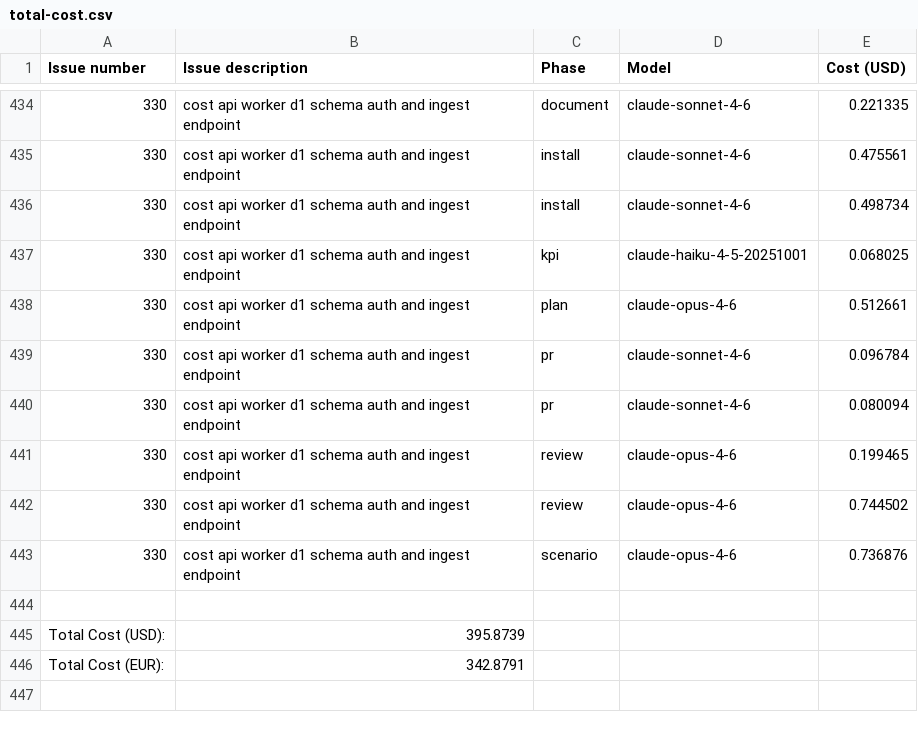
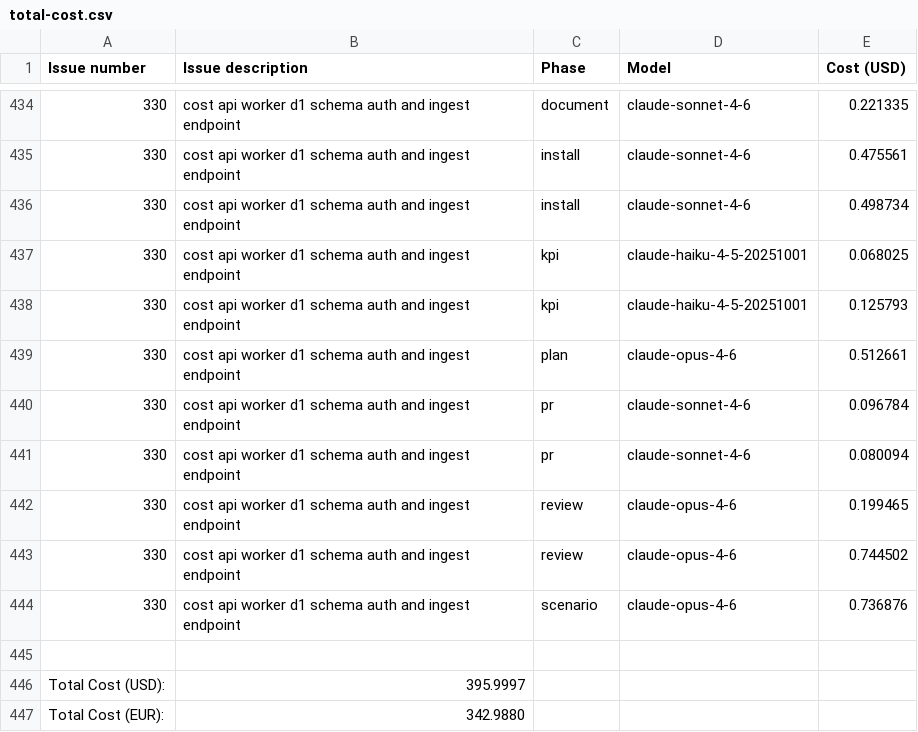
Before and after one commit to paysdoc/AI_Dev_Workflow, a CSV file: projects/AI_Dev_Workflow/total-cost.csv, drawn as a sheet; only a part is shown, gaps mark what is left out.

```diff
--- a/projects/AI_Dev_Workflow/total-cost.csv
+++ b/projects/AI_Dev_Workflow/total-cost.csv
@@ -437,2 +437,3 @@ Issue number,Issue description,Phase,Model,Cost (USD)
 330,cost api worker d1 schema auth and ingest endpoint,kpi,claude-haiku-4-5-20251001,0.068025
+330,cost api worker d1 schema auth and ingest endpoint,kpi,claude-haiku-4-5-20251001,0.125793
 330,cost api worker d1 schema auth and ingest endpoint,plan,claude-opus-4-6,0.512661
@@ -444,3 +445,3 @@ Issue number,Issue description,Phase,Model,Cost (USD)
 
-Total Cost (USD):,395.8739
-Total Cost (EUR):,342.8791
+Total Cost (USD):,395.9997
+Total Cost (EUR):,342.9880
```
Also changed, not shown: projects/AI_Dev_Workflow/330-cost-api-worker-d1-schema-auth-and-ingest-endpoint.csv.
